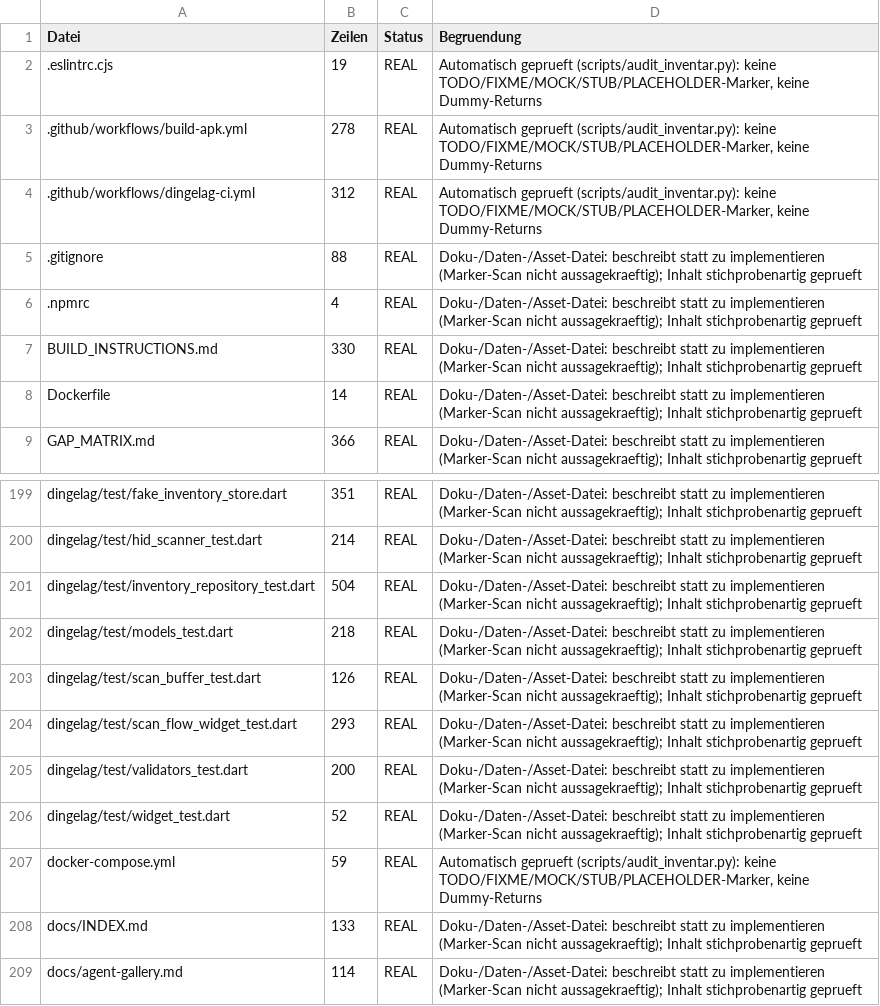
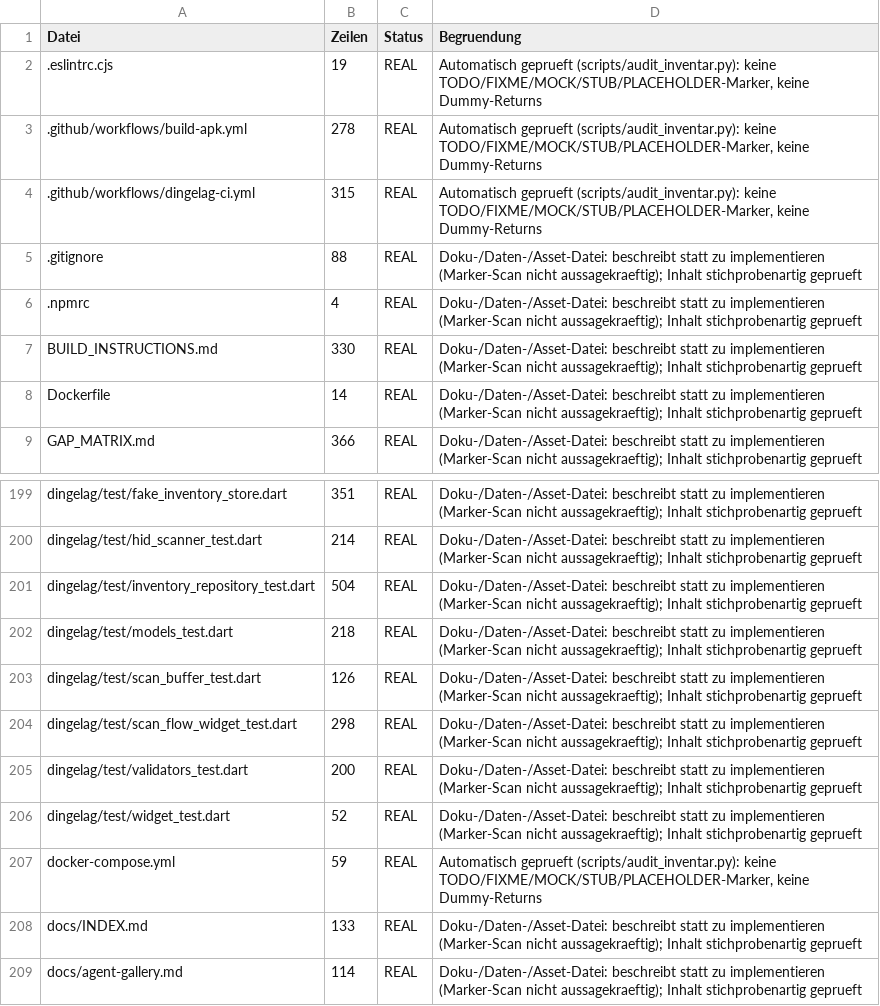
Before and after one commit to dang88bang-pixel/DinGelSchwinG, a CSV file: INVENTAR.csv, drawn as a sheet; only a part is shown, gaps mark what is left out.

```diff
--- a/INVENTAR.csv
+++ b/INVENTAR.csv
@@ -3,3 +3,3 @@ Datei,Zeilen,Status,Begruendung
 .github/workflows/build-apk.yml,278,REAL,"Automatisch geprueft (scripts/audit_inventar.py): keine TODO/FIXME/MOCK/STUB/PLACEHOLDER-Marker, keine Dummy-Returns"
-.github/workflows/dingelag-ci.yml,312,REAL,"Automatisch geprueft (scripts/audit_inventar.py): keine TODO/FIXME/MOCK/STUB/PLACEHOLDER-Marker, keine Dummy-Returns"
+.github/workflows/dingelag-ci.yml,315,REAL,"Automatisch geprueft (scripts/audit_inventar.py): keine TODO/FIXME/MOCK/STUB/PLACEHOLDER-Marker, keine Dummy-Returns"
 .gitignore,88,REAL,Doku-/Daten-/Asset-Datei: beschreibt statt zu implementieren (Marker-Scan nicht aussagekraeftig); Inhalt stichprobenartig geprueft
@@ -203,3 +203,3 @@ dingelag/test/models_test.dart,218,REAL,Doku-/Daten-/Asset-Datei: beschreibt sta
 dingelag/test/scan_buffer_test.dart,126,REAL,Doku-/Daten-/Asset-Datei: beschreibt statt zu implementieren (Marker-Scan nicht aussagekraeftig); Inhalt stichprobenartig geprueft
-dingelag/test/scan_flow_widget_test.dart,293,REAL,Doku-/Daten-/Asset-Datei: beschreibt statt zu implementieren (Marker-Scan nicht aussagekraeftig); Inhalt stichprobenartig geprueft
+dingelag/test/scan_flow_widget_test.dart,298,REAL,Doku-/Daten-/Asset-Datei: beschreibt statt zu implementieren (Marker-Scan nicht aussagekraeftig); Inhalt stichprobenartig geprueft
 dingelag/test/validators_test.dart,200,REAL,Doku-/Daten-/Asset-Datei: beschreibt statt zu implementieren (Marker-Scan nicht aussagekraeftig); Inhalt stichprobenartig geprueft
```
Also changed, not shown: 2 other files.
